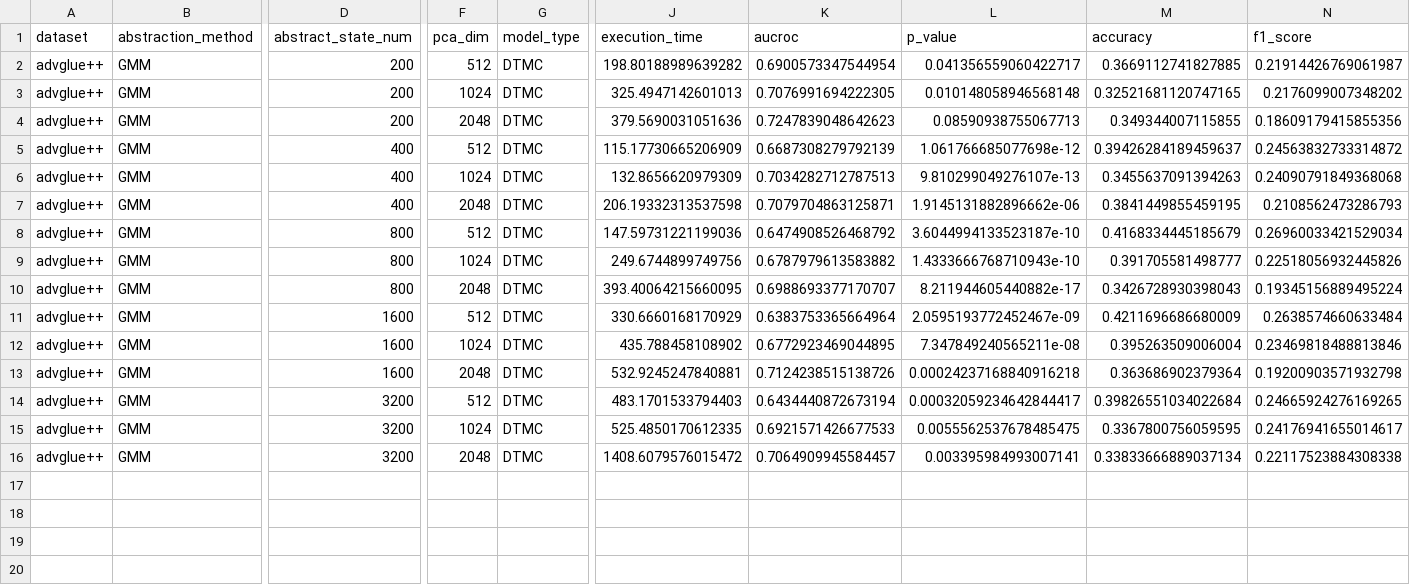
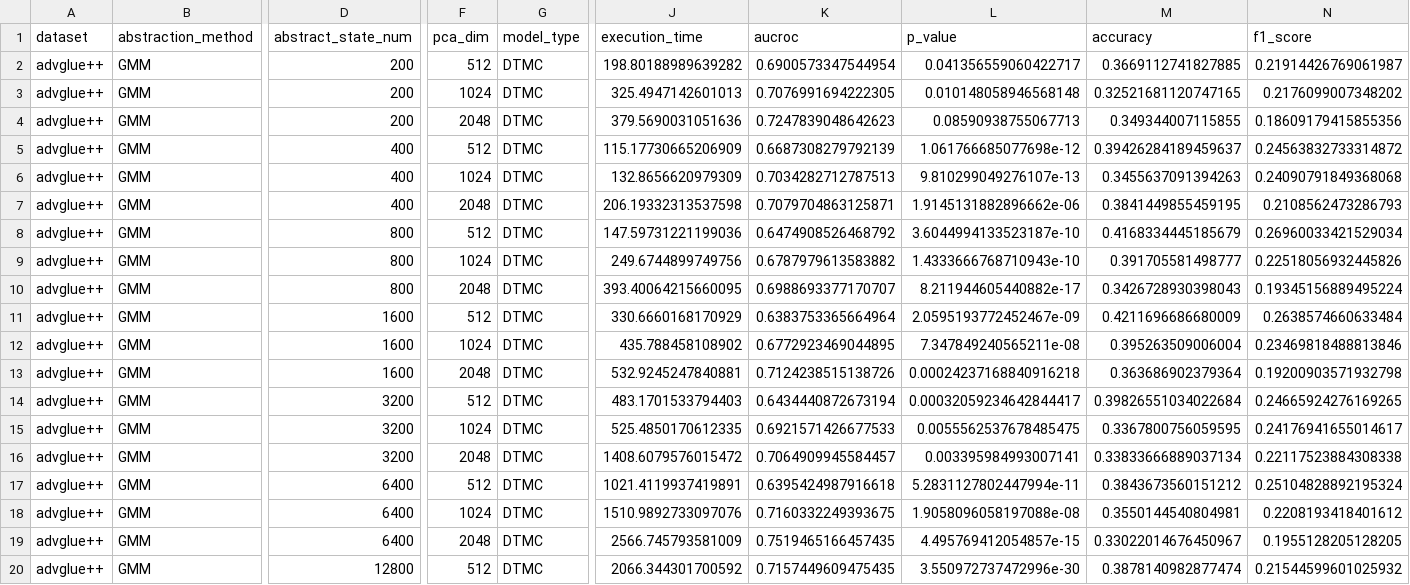
Before and after one commit to InitialS-AI/LLM-Trustworthiness-Analysis-Framework, a CSV file: eval/advglue++/31/hidden_states/alpaca_7B/202401231810_GMM.csv, drawn as a sheet; only a part is shown, gaps mark what is left out; rows hold the shown columns only; the diff names each change by its address in the sheet, - before the commit and + after, or states it on an @@ line.

```diff
--- a/eval/advglue++/31/hidden_states/alpaca_7B/202401231810_GMM.csv
+++ b/eval/advglue++/31/hidden_states/alpaca_7B/202401231810_GMM.csv
+row 17: advglue++ | GMM | 6400 | 512 | DTMC | 1021.4119937419891 | 0.6395424987916618 | 5.2831127802447994e-11 | 0.3843673560151212 | 0.25104828892195324
+row 18: advglue++ | GMM | 6400 | 1024 | DTMC | 1510.9892733097076 | 0.7160332249393675 | 1.9058096058197088e-08 | 0.3550144540804981 | 0.2208193418401612
+row 19: advglue++ | GMM | 6400 | 2048 | DTMC | 2566.745793581009 | 0.7519465166457435 | 4.495769412054857e-15 | 0.33022014676450967 | 0.1955128205128205
+row 20: advglue++ | GMM | 12800 | 512 | DTMC | 2066.344301700592 | 0.7157449609475435 | 3.550972737472996e-30 | 0.3878140982877474 | 0.21544599601025932
```
Also changed, not shown: 13 other files.
